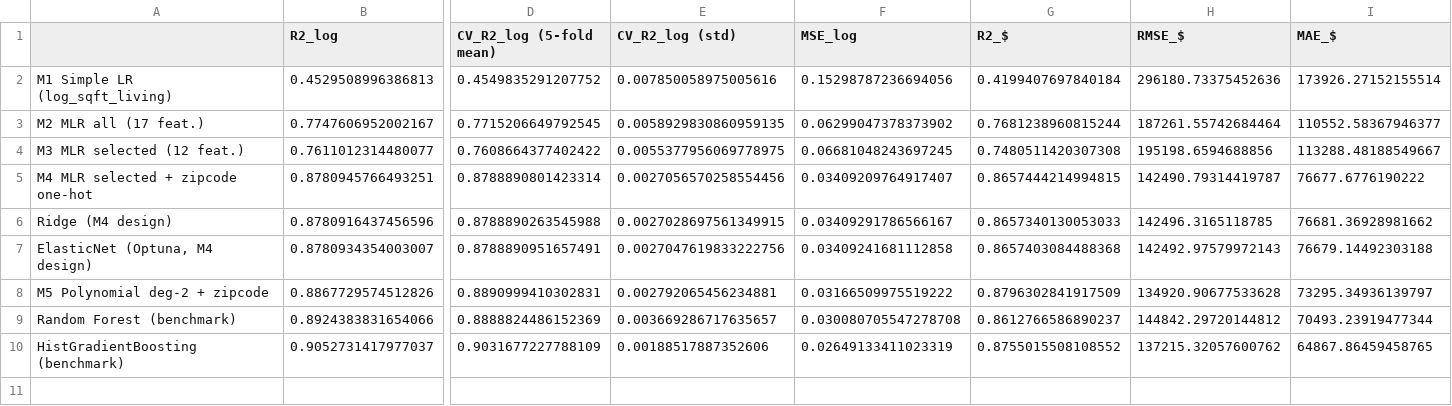
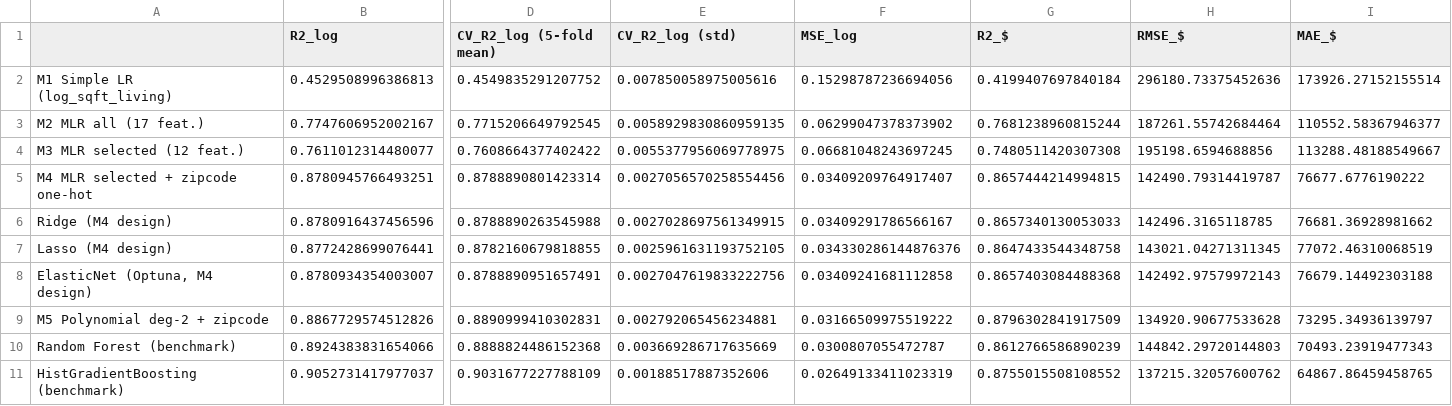
Before and after one commit to A0966411725-png/HW2-Multiple-Linear-regression, a CSV file: results/model_comparison.csv, drawn as a sheet; only a part is shown, gaps mark what is left out; addresses are those after the commit; rows hold the shown columns only; the diff names each change by its address in the sheet, - before the commit and + after, or states it on an @@ line.

```diff
--- a/results/model_comparison.csv
+++ b/results/model_comparison.csv
+row 7: Lasso (M4 design) | 0.8772428699076441 | 0.8782160679818855 | 0.0025961631193752105 | 0.034330286144876376 | 0.8647433544348758 | 143021.04271311345 | 77072.46310068519
-D10 (CV_R2_log (5-fold mean)): 0.8888824486152369
+D10 (CV_R2_log (5-fold mean)): 0.8888824486152368
-E10 (CV_R2_log (std)): 0.003669286717635657
+E10 (CV_R2_log (std)): 0.003669286717635669
-F10 (MSE_log): 0.030080705547278708
+F10 (MSE_log): 0.0300807055472787
-G10 (R2_$): 0.8612766586890237
+G10 (R2_$): 0.8612766586890239
-H10 (RMSE_$): 144842.29720144812
+H10 (RMSE_$): 144842.29720144803
-I10 (MAE_$): 70493.23919477344
+I10 (MAE_$): 70493.23919477343
```
Also changed, not shown: 15 other files.
